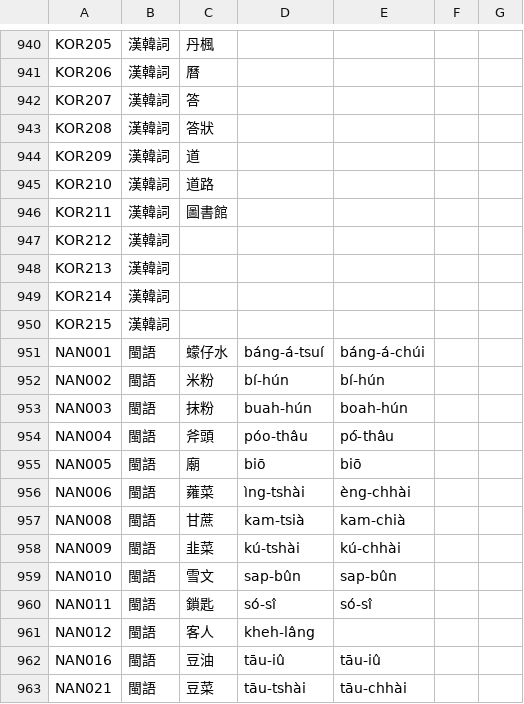
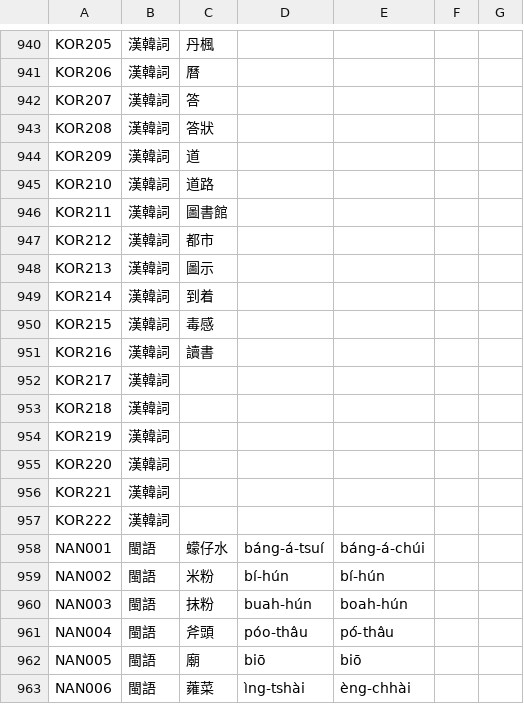
Before and after one commit to haiangdict/HDTwn, a CSV file: data/HLD-Etymology.csv, drawn as a sheet; only a part is shown, gaps mark what is left out; the shorter side is filled out with more unchanged rows.

```diff
--- a/data/HLD-Etymology.csv
+++ b/data/HLD-Etymology.csv
@@ -946,6 +946,13 @@ KOR210,漢韓詞,道路,,,,
 KOR211,漢韓詞,圖書館,,,,
-KOR212,漢韓詞,,,,,
-KOR213,漢韓詞,,,,,
-KOR214,漢韓詞,,,,,
-KOR215,漢韓詞,,,,,
+KOR212,漢韓詞,都市,,,,
+KOR213,漢韓詞,圖示,,,,
+KOR214,漢韓詞,到着,,,,
+KOR215,漢韓詞,毒感,,,,
+KOR216,漢韓詞,讀書,,,,
+KOR217,漢韓詞,,,,,
+KOR218,漢韓詞,,,,,
+KOR219,漢韓詞,,,,,
+KOR220,漢韓詞,,,,,
+KOR221,漢韓詞,,,,,
+KOR222,漢韓詞,,,,,
 NAN001,閩語,蠓仔水,báng-á-tsuí,báng-á-chúi,,
```
